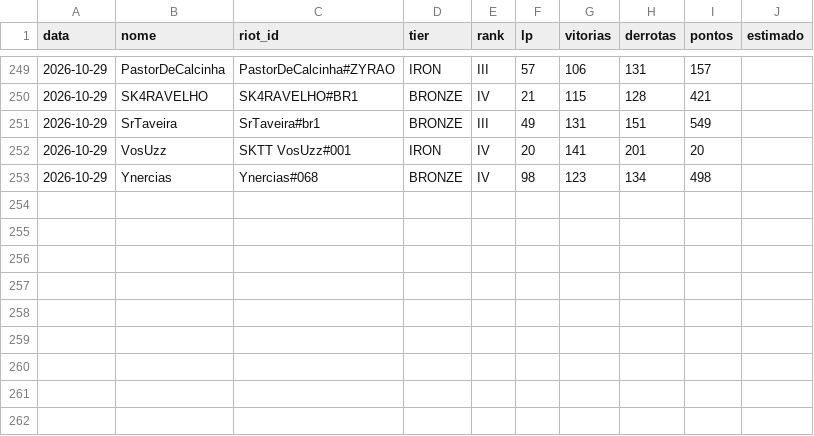
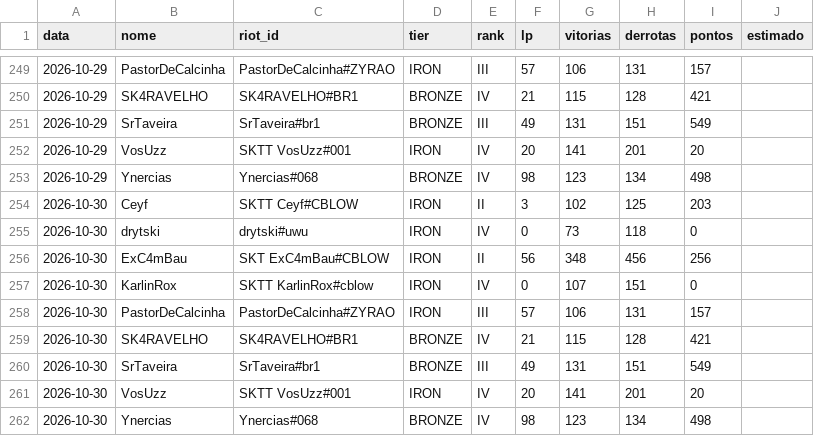
Before and after one commit to andryll/cblow-sktenis-tatuapellion, a CSV file: dados/historico.csv, drawn as a sheet; only a part is shown, gaps mark what is left out.

```diff
--- a/dados/historico.csv
+++ b/dados/historico.csv
@@ -253 +253,10 @@ data,nome,riot_id,tier,rank,lp,vitorias,derrotas,pontos,estimado
 2026-10-29,Ynercias,Ynercias#068,BRONZE,IV,98,123,134,498,
+2026-10-30,Ceyf,SKTT Ceyf#CBLOW,IRON,II,3,102,125,203,
+2026-10-30,drytski,drytski#uwu,IRON,IV,0,73,118,0,
+2026-10-30,ExC4mBau,SKT ExC4mBau#CBLOW,IRON,II,56,348,456,256,
+2026-10-30,KarlinRox,SKTT KarlinRox#cblow,IRON,IV,0,107,151,0,
+2026-10-30,PastorDeCalcinha,PastorDeCalcinha#ZYRAO,IRON,III,57,106,131,157,
+2026-10-30,SK4RAVELHO,SK4RAVELHO#BR1,BRONZE,IV,21,115,128,421,
+2026-10-30,SrTaveira,SrTaveira#br1,BRONZE,III,49,131,151,549,
+2026-10-30,VosUzz,SKTT VosUzz#001,IRON,IV,20,141,201,20,
+2026-10-30,Ynercias,Ynercias#068,BRONZE,IV,98,123,134,498,
```
Also changed, not shown: 2 other files.
